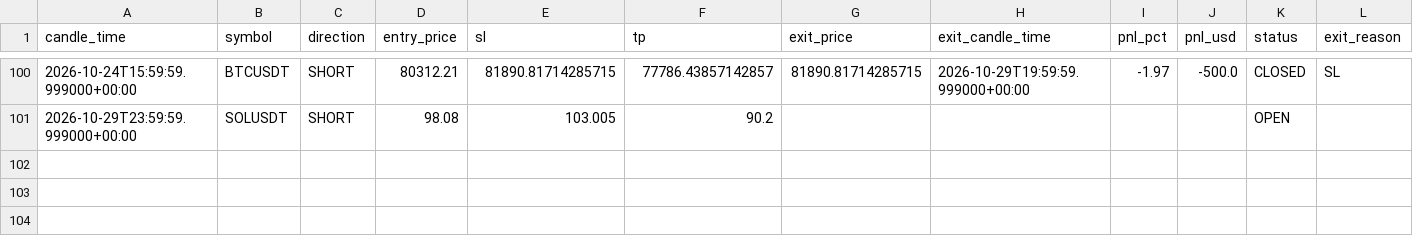
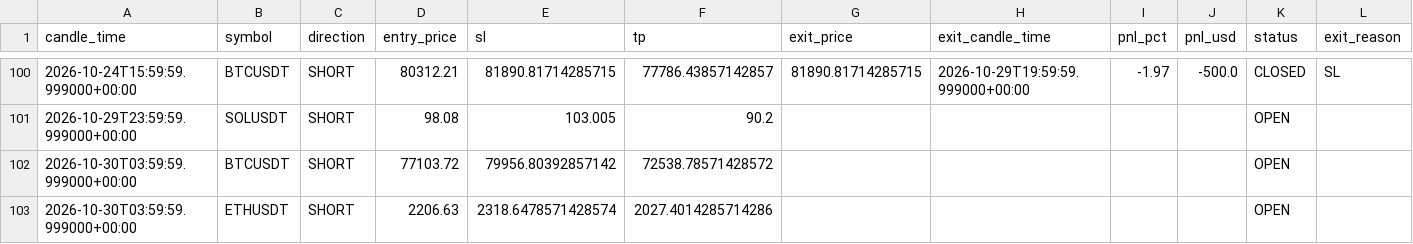
Before and after one commit to kushgbisen/cron-trader, a CSV file: logs/weekly_breakout/trades.csv, drawn as a sheet; only a part is shown, gaps mark what is left out.

```diff
--- a/logs/weekly_breakout/trades.csv
+++ b/logs/weekly_breakout/trades.csv
@@ -101 +101,3 @@ candle_time,symbol,direction,entry_price,sl,tp,exit_price,exit_candle_time,pnl_p
 2026-10-29T23:59:59.999000+00:00,SOLUSDT,SHORT,98.08,103.005,90.2,,,,,OPEN,
+2026-10-30T03:59:59.999000+00:00,BTCUSDT,SHORT,77103.72,79956.80392857142,72538.78571428572,,,,,OPEN,
+2026-10-30T03:59:59.999000+00:00,ETHUSDT,SHORT,2206.63,2318.6478571428574,2027.4014285714286,,,,,OPEN,
```
Also changed, not shown: logs/h4_breakout_ensemble/trades.csv, 8 other files.
